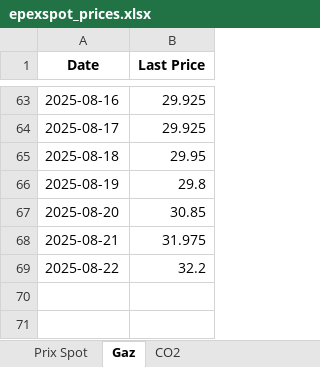
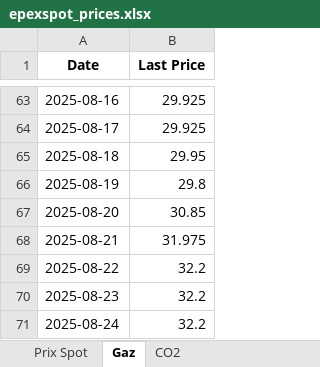
Before and after one commit to Victorien07/EPEX-Price-Scraper, an Excel workbook: data/epexspot_prices.xlsx, sheet Gaz, drawn as a sheet; only a part is shown, gaps mark what is left out; values as stored, in another font and other column widths than the file's, no borders; the diff names each change by its address in the sheet, - before the commit and + after, or states it on an @@ line.

```diff
--- a/data/epexspot_prices.xlsx (sheet Gaz)
+++ b/data/epexspot_prices.xlsx (sheet Gaz)
+row 70: 2025-08-23 | 32.2
+row 71: 2025-08-24 | 32.2
```
Also changed, not shown: sheet Prix Spot, sheet CO2.
